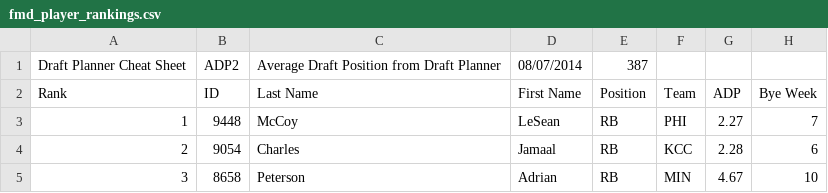
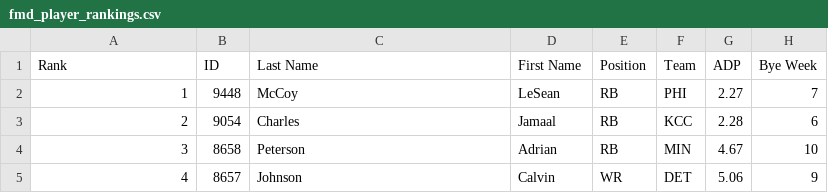
Before and after one commit to red-spotted-newts-2014/FantasyFootballMockAwesomeness, a CSV file: fmd_player_rankings.csv, drawn as a sheet; only a part is shown; the shorter side is filled out with more unchanged rows.

```diff
--- a/fmd_player_rankings.csv
+++ b/fmd_player_rankings.csv
@@ -1,2 +1 @@
-"Draft Planner Cheat Sheet",ADP2,Average Draft Position from Draft Planner,08/07/2014,387
 Rank,ID,"Last Name","First Name",Position,Team,ADP,"Bye Week"
```
Also changed, not shown: 2 other files.
